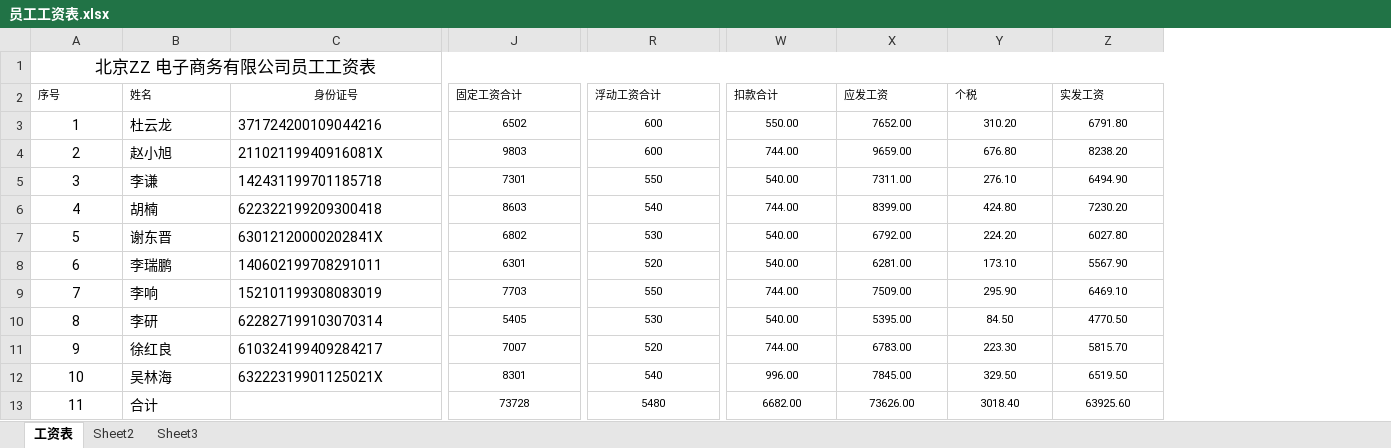
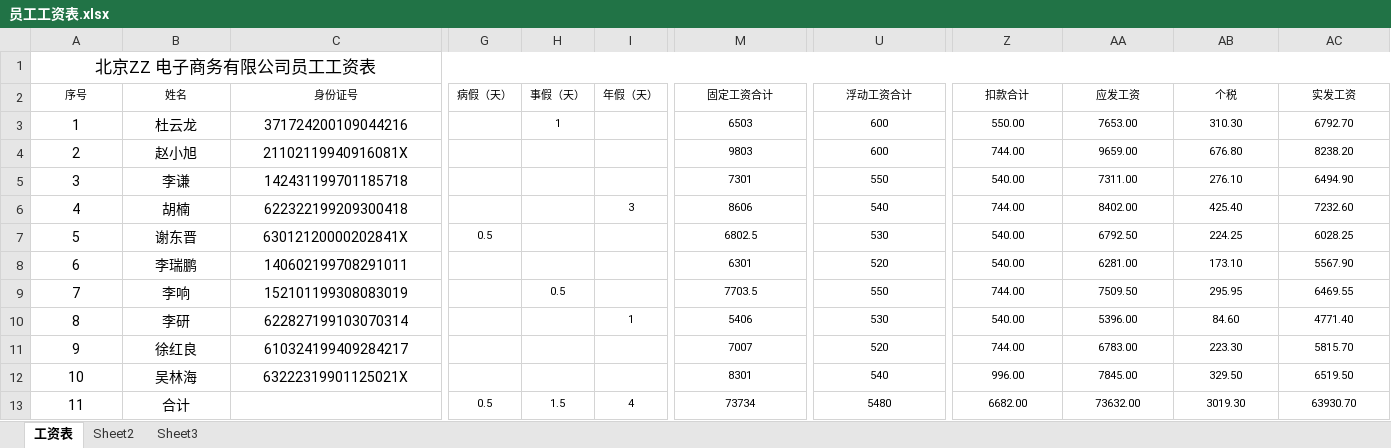
Before and after one commit to Marsax110/ai-py-intro-course-c3, an Excel workbook: 案例6_拆分员工工资单/1 课程文件/员工工资表.xlsx, sheet 工资表, drawn as a sheet; only a part is shown, gaps mark what is left out; values as stored, in another font and other column widths than the file's, no borders; addresses are those after the commit; the diff covers the shown part only; the diff names each change by its address in the sheet, - before the commit and + after, or states it on an @@ line.

```diff
--- a/案例6_拆分员工工资单/1 课程文件/员工工资表.xlsx (sheet 工资表)
+++ b/案例6_拆分员工工资单/1 课程文件/员工工资表.xlsx (sheet 工资表)
+column G (病假（天）), rows 7-13: 0.5 |  |  |  |  |  | 0.5
+column H (事假（天）), rows 3-13: 1 |  |  |  |  |  | 0.5 |  |  |  | 1.5
+column I (年假（天）), rows 6-13: 3 |  |  |  | 1 |  |  | 4
-A2:B2 alignment: left
+A2:B2 alignment: center
-M2 alignment: left
+M2 alignment: center
-U2 alignment: left
+U2 alignment: center
-Z2:AC2 alignment: left
+Z2:AC2 alignment: center
-B3:C12 alignment: left
+B3:C12 alignment: center
-M3 (固定工资合计): 6502
+M3 (固定工资合计): 6503
-AA3 (应发工资): 7652.00
+AA3 (应发工资): 7653.00
-AB3 (个税): 310.20
+AB3 (个税): 310.30
-AC3 (实发工资): 6791.80
+AC3 (实发工资): 6792.70
-M6 (固定工资合计): 8603
+M6 (固定工资合计): 8606
-AA6 (应发工资): 8399.00
+AA6 (应发工资): 8402.00
-AB6 (个税): 424.80
+AB6 (个税): 425.40
-AC6 (实发工资): 7230.20
+AC6 (实发工资): 7232.60
-M7 (固定工资合计): 6802
+M7 (固定工资合计): 6802.5
-AA7 (应发工资): 6792.00
+AA7 (应发工资): 6792.50
-AB7 (个税): 224.20
+AB7 (个税): 224.25
-AC7 (实发工资): 6027.80
+AC7 (实发工资): 6028.25
-M9 (固定工资合计): 7703
+M9 (固定工资合计): 7703.5
-AA9 (应发工资): 7509.00
+AA9 (应发工资): 7509.50
-AB9 (个税): 295.90
+AB9 (个税): 295.95
-AC9 (实发工资): 6469.10
+AC9 (实发工资): 6469.55
-M10 (固定工资合计): 5405
+M10 (固定工资合计): 5406
-AA10 (应发工资): 5395.00
+AA10 (应发工资): 5396.00
-AB10 (个税): 84.50
+AB10 (个税): 84.60
-AC10 (实发工资): 4770.50
+AC10 (实发工资): 4771.40
-B13 alignment: left
+B13 alignment: center
-M13 (固定工资合计): 73728
+M13 (固定工资合计): 73734
-AA13 (应发工资): 73626.00
+AA13 (应发工资): 73632.00
-AB13 (个税): 3018.40
+AB13 (个税): 3019.30
-AC13 (实发工资): 63925.60
+AC13 (实发工资): 63930.70
```
Also changed, not shown: cell formats elsewhere in this sheet, formulas that keep their value, 案例6_拆分员工工资单/1 课程文件/员工花名册.xlsx.
